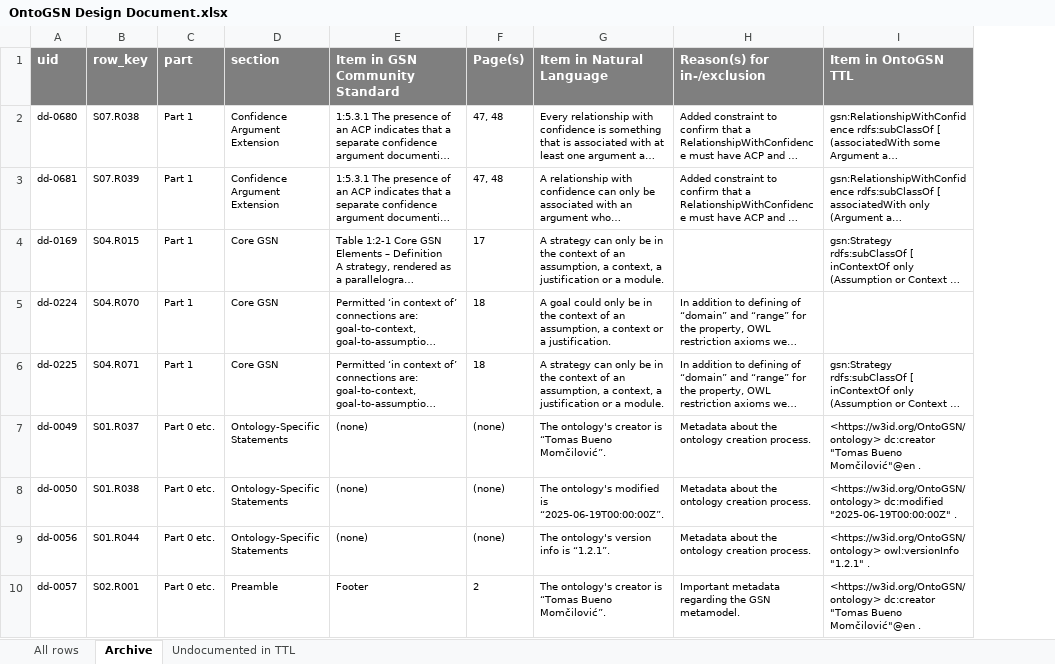
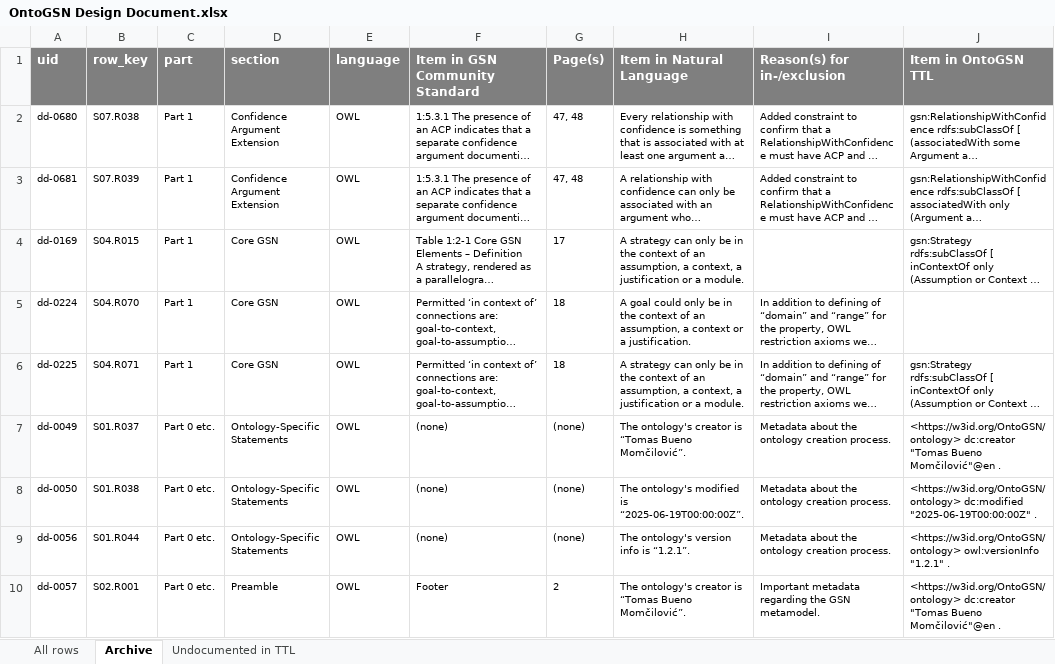
Before and after one commit to fortiss/OntoGSN, an Excel workbook: OntoGSN Design Document.xlsx, sheet Archive, drawn as a sheet; only a part is shown; long unchanged cells end in …; values as stored, in another font and other column widths than the file's, no borders; the diff names each change by its address in the sheet, - before the commit and + after, or states it on an @@ line.

```diff
--- a/OntoGSN Design Document.xlsx (sheet Archive)
+++ b/OntoGSN Design Document.xlsx (sheet Archive)
+column E (language), rows 2-10: all OWL
```
Also changed, not shown: sheet All rows, 8 other files.
